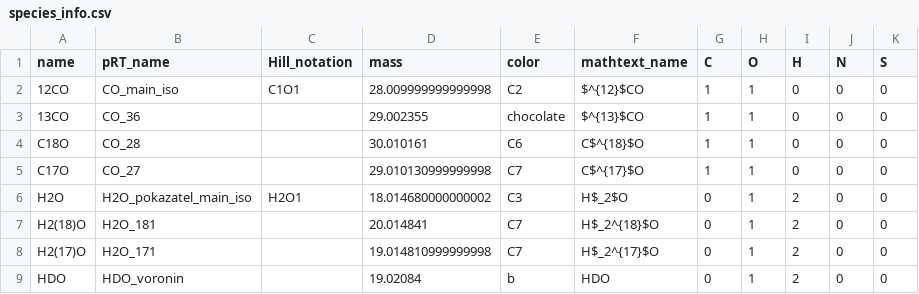
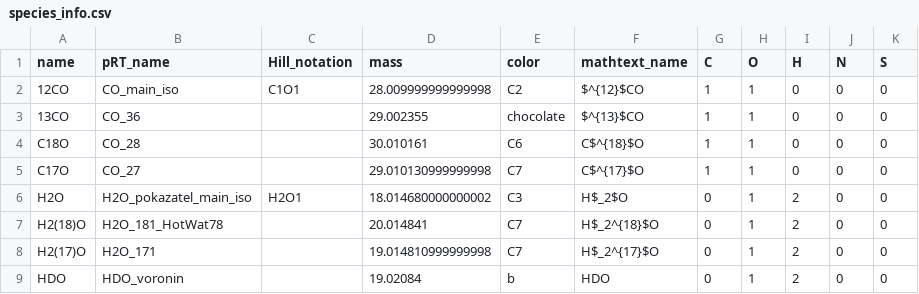
Before and after one commit to NatalieGrasser/atm_retrieval, a CSV file: atm_retrieval/species_info.csv, drawn as a sheet; only a part is shown.

```diff
--- a/atm_retrieval/species_info.csv
+++ b/atm_retrieval/species_info.csv
@@ -6,3 +6,3 @@ C17O,CO_27,,29.010130999999998,C7,C$^{17}$O,1,1,0,0,0
 H2O,H2O_pokazatel_main_iso,H2O1,18.014680000000002,C3,H$_2$O,0,1,2,0,0
-H2(18)O,H2O_181,,20.014841,C7,H$_2^{18}$O,0,1,2,0,0
+H2(18)O,H2O_181_HotWat78,,20.014841,C7,H$_2^{18}$O,0,1,2,0,0
 H2(17)O,H2O_171,,19.014810999999998,C7,H$_2^{17}$O,0,1,2,0,0
```
Also changed, not shown: 5 other files.
